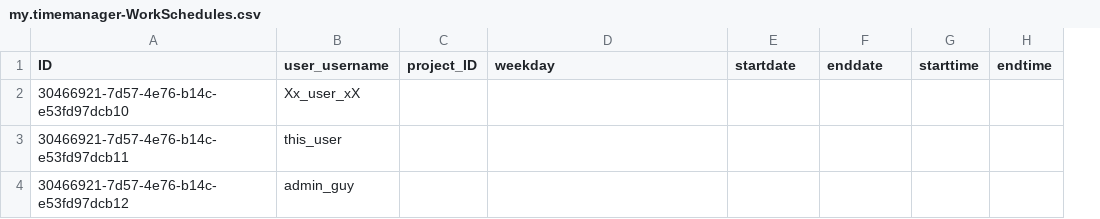
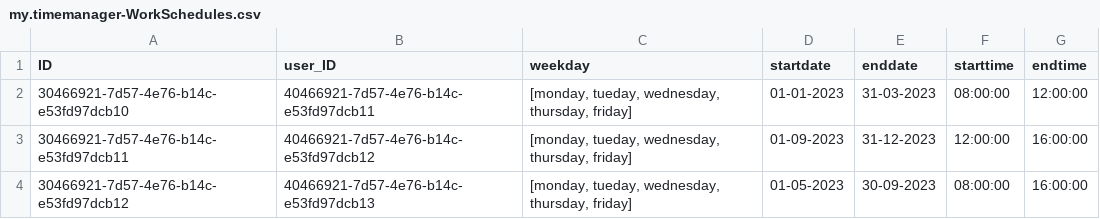
Before and after one commit to gavdilabs/STEP-SolutionX, a CSV file: db/csv/my.timemanager-WorkSchedules.csv, drawn as a sheet; removed rows and columns are numbered as before the commit, all else as after; the diff names each change by its address in the sheet, - before the commit and + after, or states it on an @@ line.

```diff
--- a/db/csv/my.timemanager-WorkSchedules.csv
+++ b/db/csv/my.timemanager-WorkSchedules.csv
-column B (user_username), rows 2-4: Xx_user_xX | this_user | admin_guy
-column C (project_ID), empty
+column B (user_ID), rows 2-4: 40466921-7d57-4e76-b14c-e53fd97dcb11 | 40466921-7d57-4e76-b14c-e53fd97dcb12 | 40466921-7d57-4e76-b14c-e53fd97dcb13
-C2:C4 (weekday): (empty)
+C2:C4 (weekday): [monday, tueday, wednesday, thursday, friday]
-D2 (startdate): (empty)
+D2 (startdate): 01-01-2023
-E2 (enddate): (empty)
+E2 (enddate): 31-03-2023
-F2 (starttime): (empty)
+F2 (starttime): 08:00:00
-G2 (endtime): (empty)
+G2 (endtime): 12:00:00
-D3 (startdate): (empty)
+D3 (startdate): 01-09-2023
-E3 (enddate): (empty)
+E3 (enddate): 31-12-2023
-F3 (starttime): (empty)
+F3 (starttime): 12:00:00
-G3:G4 (endtime): (empty)
+G3:G4 (endtime): 16:00:00
-D4 (startdate): (empty)
+D4 (startdate): 01-05-2023
-E4 (enddate): (empty)
+E4 (enddate): 30-09-2023
-F4 (starttime): (empty)
+F4 (starttime): 08:00:00
```
Also changed, not shown: db/csv/my.timemanager-Users.csv, db/csv/my.timemanager-WorkHours.csv, 3 other files.
